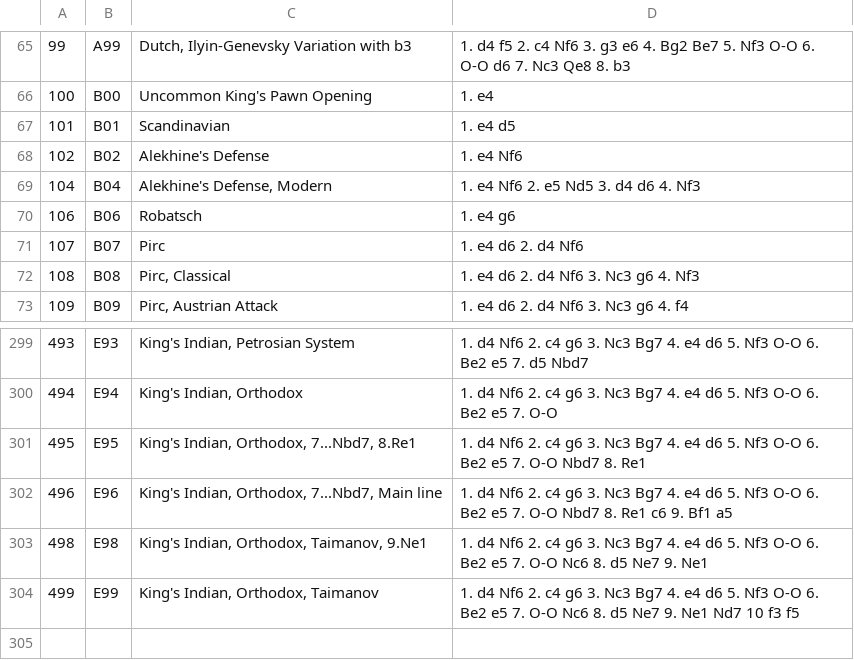
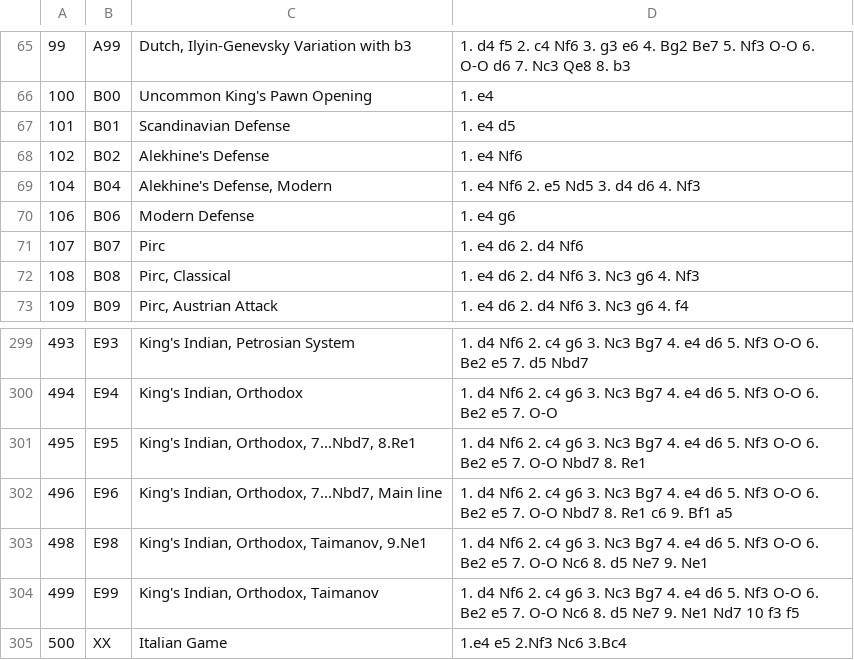
Before and after one commit to 6859-sp21/final-project-howgoodisyourchessopening-fp, a TSV file: datafiles/openingDatabaseClean.tsv, drawn as a sheet; only a part is shown, gaps mark what is left out.

Commit message:
Updated opening database

```diff
--- a/datafiles/openingDatabaseClean.tsv
+++ b/datafiles/openingDatabaseClean.tsv
@@ -66,6 +66,6 @@
 100	B00	Uncommon King's Pawn Opening	1. e4
-101	B01	Scandinavian	1. e4 d5
+101	B01	Scandinavian Defense	1. e4 d5
 102	B02	Alekhine's Defense	1. e4 Nf6
 104	B04	Alekhine's Defense, Modern	1. e4 Nf6 2. e5 Nd5 3. d4 d6 4. Nf3
-106	B06	Robatsch	1. e4 g6
+106	B06	Modern Defense	1. e4 g6
 107	B07	Pirc	1. e4 d6 2. d4 Nf6
@@ -304 +304,2 @@
 499	E99	King's Indian, Orthodox, Taimanov	1. d4 Nf6 2. c4 g6 3. Nc3 Bg7 4. e4 d6 5. Nf3 O-O 6. Be2 e5 7. O-O Nc6 8. d5 Ne7 9. Ne1 Nd7 10 f3 f5
+500	XX	Italian Game	1.e4 e5 2.Nf3 Nc6 3.Bc4
```
Also changed, not shown: 1 other file.
